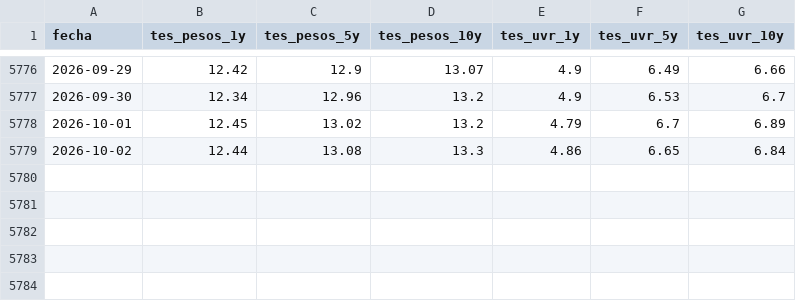
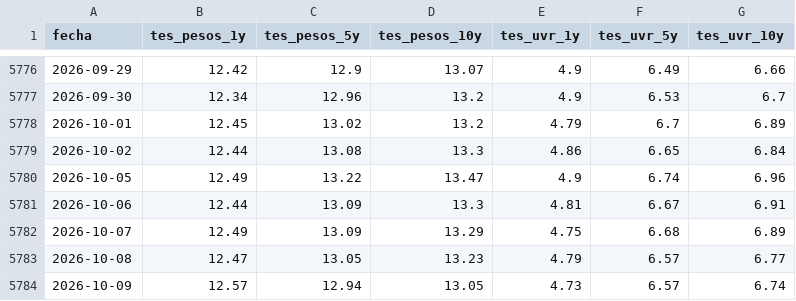
Before and after one commit to estebanmoncadag079-rgb/GRAFICO-ECONOMIA-COLOMBIANA, a CSV file: tasas_interes_clean.csv, drawn as a sheet; only a part is shown, gaps mark what is left out.

```diff
--- a/tasas_interes_clean.csv
+++ b/tasas_interes_clean.csv
@@ -5779 +5779,6 @@ fecha,tes_pesos_1y,tes_pesos_5y,tes_pesos_10y,tes_uvr_1y,tes_uvr_5y,tes_uvr_10y
 2026-10-02,12.44,13.08,13.3,4.86,6.65,6.84
+2026-10-05,12.49,13.22,13.47,4.9,6.74,6.96
+2026-10-06,12.44,13.09,13.3,4.81,6.67,6.91
+2026-10-07,12.49,13.09,13.29,4.75,6.68,6.89
+2026-10-08,12.47,13.05,13.23,4.79,6.57,6.77
+2026-10-09,12.57,12.94,13.05,4.73,6.57,6.74
```
Also changed, not shown: estado_fuentes.csv.
